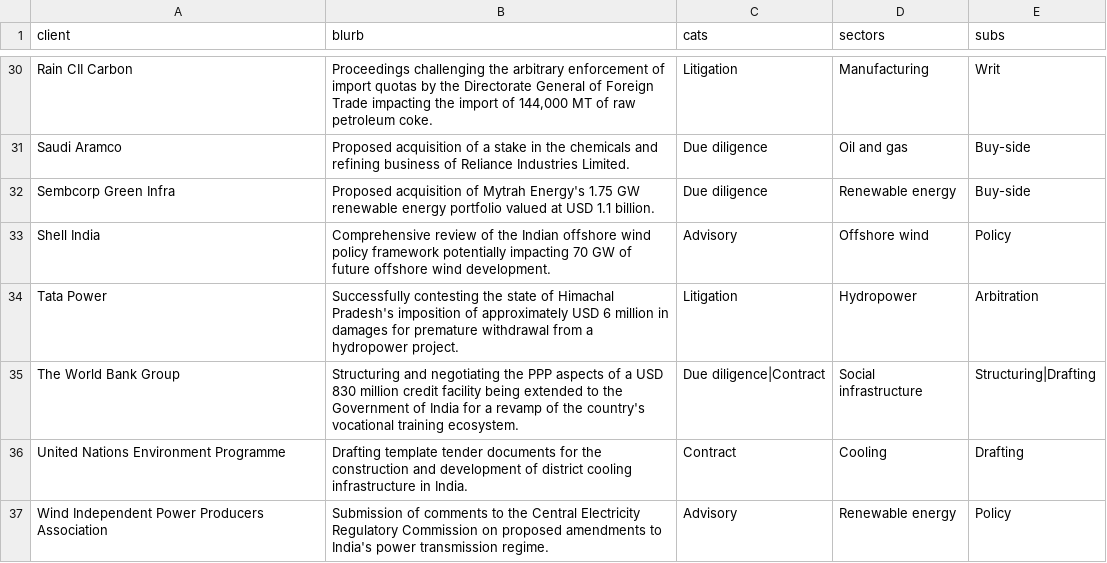
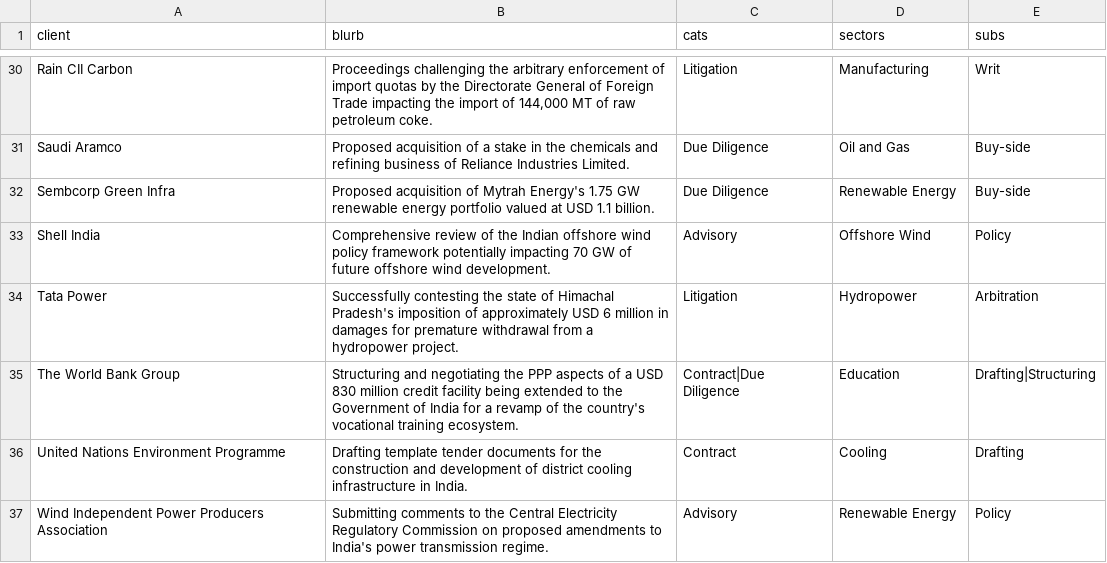
Before and after one commit to chhotavakeel/chhotavakeel.github.io, a CSV file: _data/transactions.csv, drawn as a sheet; only a part is shown, gaps mark what is left out; the diff covers the shown part only; the diff names each change by its address in the sheet, - before the commit and + after, or states it on an @@ line.

```diff
--- a/_data/transactions.csv
+++ b/_data/transactions.csv
-C31:C32 (cats): Due diligence
+C31:C32 (cats): Due Diligence
-D31 (sectors): Oil and gas
+D31 (sectors): Oil and Gas
-D32 (sectors): Renewable energy
+D32 (sectors): Renewable Energy
-D33 (sectors): Offshore wind
+D33 (sectors): Offshore Wind
-C35 (cats): Due diligence|Contract
+C35 (cats): Contract|Due Diligence
-D35 (sectors): Social infrastructure
+D35 (sectors): Education
-E35 (subs): Structuring|Drafting
+E35 (subs): Drafting|Structuring
-B37 (blurb): Submission of comments to…
+B37 (blurb): Submitting comments to…
-D37 (sectors): Renewable energy
+D37 (sectors): Renewable Energy
```
Also changed, not shown: 41 edited cells elsewhere in this file, 2 other files.
